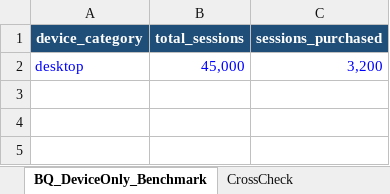
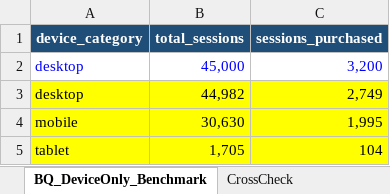
Before and after one commit to sourav1243/checkout-funnel-ga4-powerbi, an Excel workbook: excel/Checkout_Funnel_Analysis_Template.xlsx, sheet BQ_DeviceOnly_Benchmark, drawn as a sheet; values as stored, in another font and other column widths than the file's, no borders; the diff names each change by its address in the sheet, - before the commit and + after, or states it on an @@ line.

```diff
--- a/excel/Checkout_Funnel_Analysis_Template.xlsx (sheet BQ_DeviceOnly_Benchmark)
+++ b/excel/Checkout_Funnel_Analysis_Template.xlsx (sheet BQ_DeviceOnly_Benchmark)
+row 3: desktop | 44,982 | 2,749
+row 4: mobile | 30,630 | 1,995
+row 5: tablet | 1,705 | 104
```
Also changed, not shown: sheet Raw_CountryDevice, sheet CrossCheck, 4 other files.
